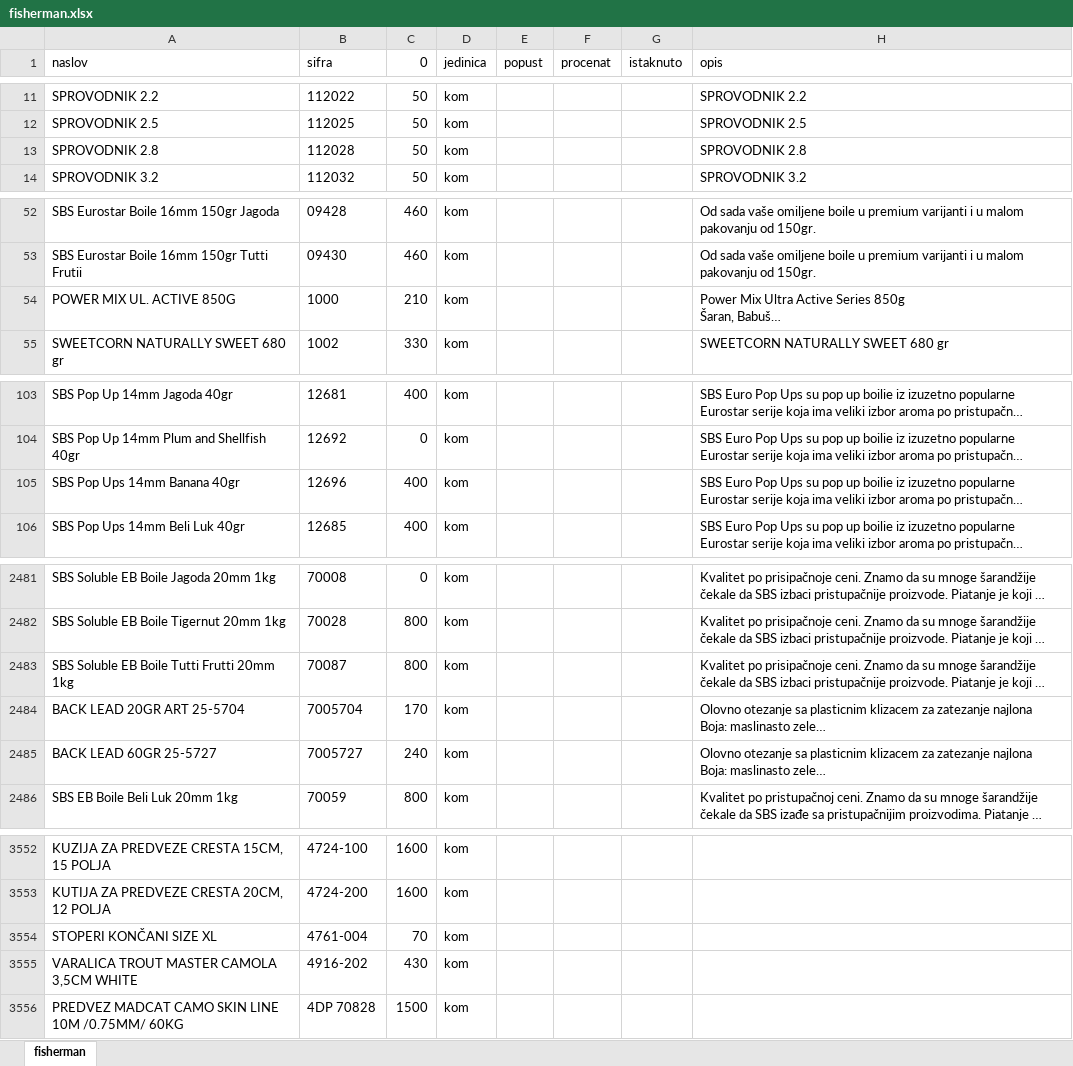
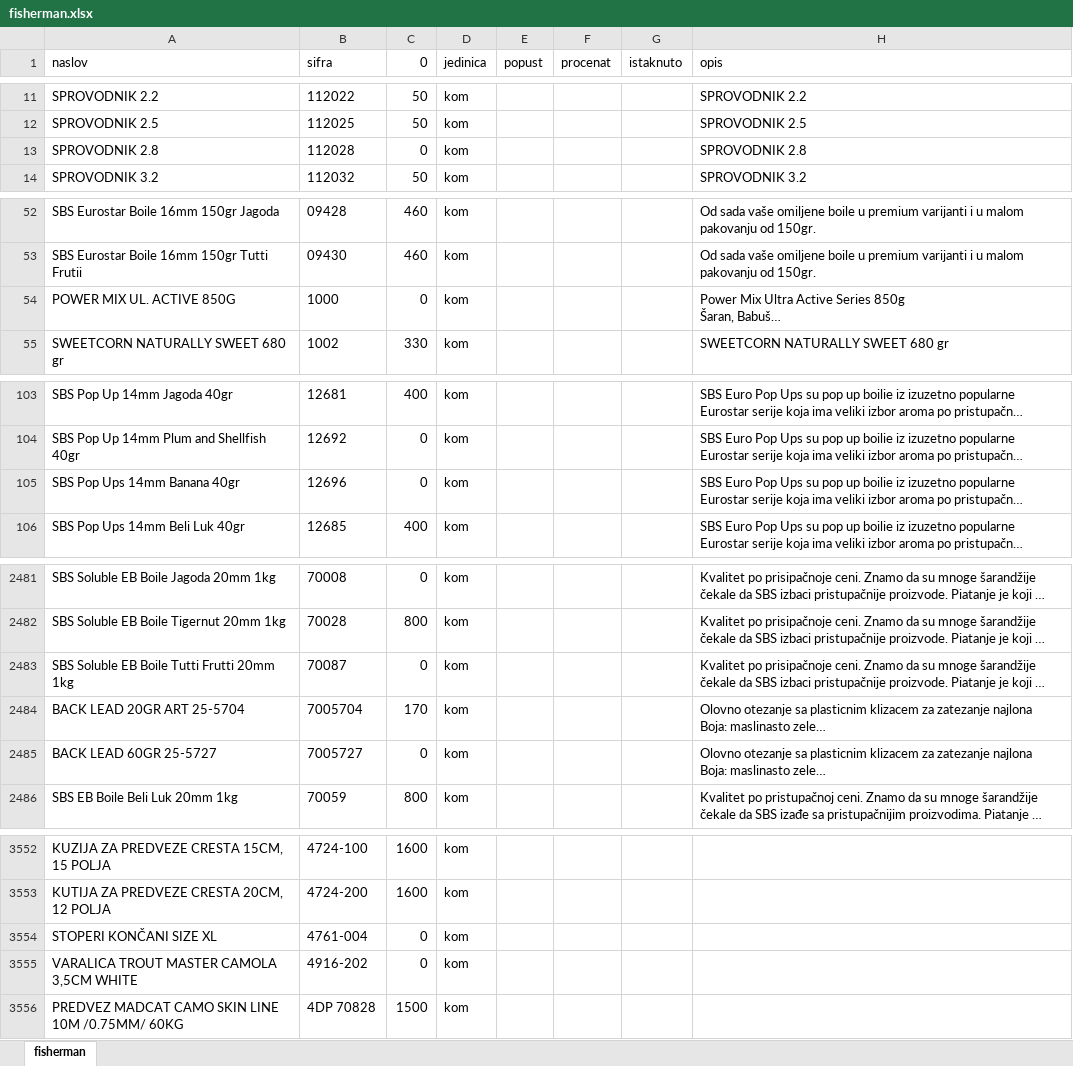
Before and after one commit to AleksandarVrencev/website_maintenance, an Excel workbook: fisherman.xlsx, sheet fisherman, drawn as a sheet; only a part is shown, gaps mark what is left out; long unchanged cells end in …; values as stored, in another font and other column widths than the file's, no borders; the diff covers the shown part only; the diff names each change by its address in the sheet, - before the commit and + after, or states it on an @@ line.

```diff
--- a/fisherman.xlsx (sheet fisherman)
+++ b/fisherman.xlsx (sheet fisherman)
-C13 (0): 50
+C13 (0): 0
-C54 (0): 210
+C54 (0): 0
-C105 (0): 400
+C105 (0): 0
-C2483 (0): 800
+C2483 (0): 0
-C2485 (0): 240
+C2485 (0): 0
-C3554 (0): 70
+C3554 (0): 0
-C3555 (0): 430
+C3555 (0): 0
```
Also changed, not shown: 1 added row and 32 edited cells elsewhere in this sheet, kategorije.xlsx, zalihe.xlsx, 2 other files.
